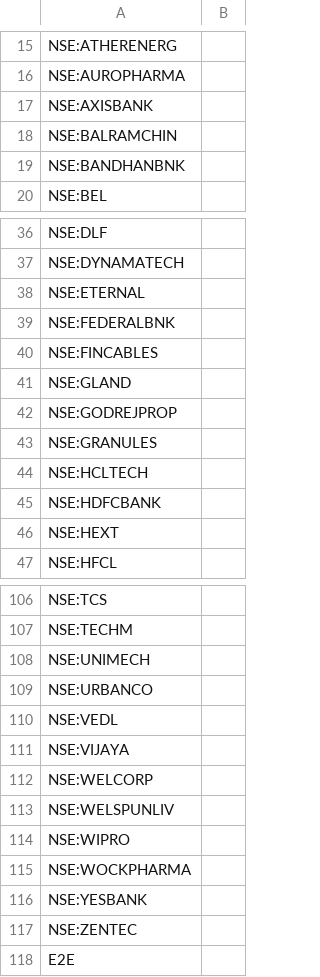
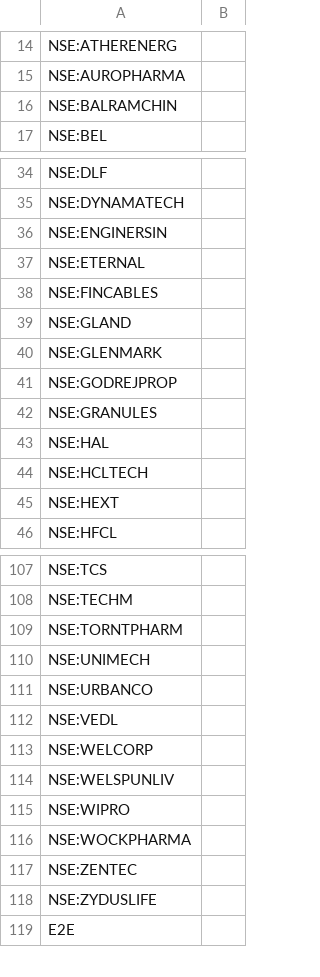
Before and after one commit to surajpjoshi/rsi-trading-system, a CSV file: My-Stocks.csv, drawn as a sheet; only a part is shown, gaps mark what is left out; the diff covers the shown part only.

```diff
--- a/My-Stocks.csv
+++ b/My-Stocks.csv
@@ -16,5 +15,3 @@
 "NSE:AUROPHARMA",""
-"NSE:AXISBANK",""
 "NSE:BALRAMCHIN",""
-"NSE:BANDHANBNK",""
 "NSE:BEL",""
@@ -37,10 +35,11 @@
 "NSE:DYNAMATECH",""
+"NSE:ENGINERSIN",""
 "NSE:ETERNAL",""
-"NSE:FEDERALBNK",""
 "NSE:FINCABLES",""
 "NSE:GLAND",""
+"NSE:GLENMARK",""
 "NSE:GODREJPROP",""
 "NSE:GRANULES",""
+"NSE:HAL",""
 "NSE:HCLTECH",""
-"NSE:HDFCBANK",""
 "NSE:HEXT",""
@@ -107,2 +108,3 @@
 "NSE:TECHM",""
+"NSE:TORNTPHARM",""
 "NSE:UNIMECH",""
@@ -110,3 +112,2 @@
 "NSE:VEDL",""
-"NSE:VIJAYA",""
 "NSE:WELCORP",""
@@ -115,4 +116,4 @@
 "NSE:WOCKPHARMA",""
-"NSE:YESBANK",""
 "NSE:ZENTEC",""
+"NSE:ZYDUSLIFE",""
 "E2E",""
```
Also changed, not shown: 12 added rows, 10 removed rows and 1 edited cell elsewhere in this file.
